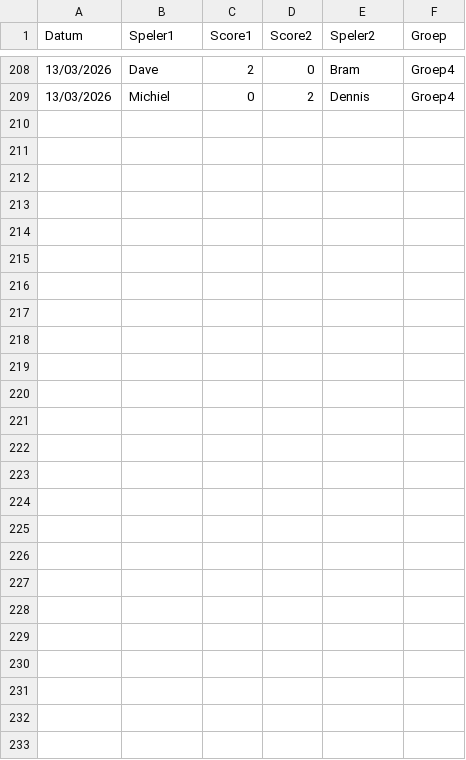
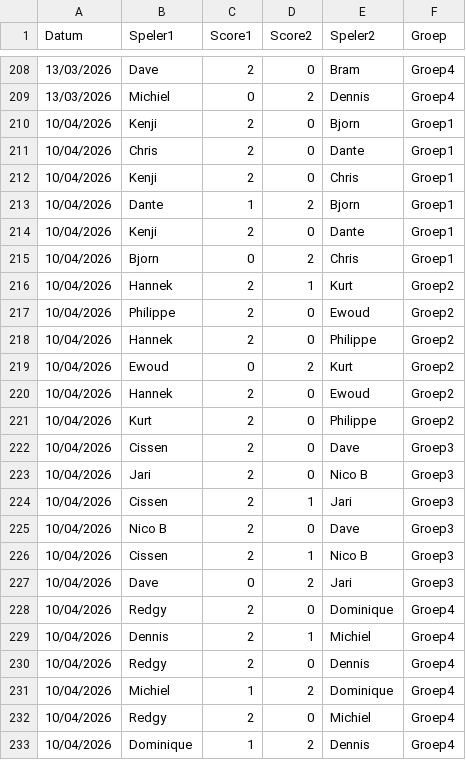
Before and after one commit to diegovdw/diegovdw.github.io, a CSV file: input/uitslagen.csv, drawn as a sheet; only a part is shown, gaps mark what is left out; the diff names each change by its address in the sheet, - before the commit and + after, or states it on an @@ line.

```diff
--- a/input/uitslagen.csv
+++ b/input/uitslagen.csv
+row 210: 10/04/2026 | Kenji | 2 | 0 | Bjorn | Groep1
+row 211: 10/04/2026 | Chris | 2 | 0 | Dante | Groep1
+row 212: 10/04/2026 | Kenji | 2 | 0 | Chris | Groep1
+row 213: 10/04/2026 | Dante | 1 | 2 | Bjorn | Groep1
+row 214: 10/04/2026 | Kenji | 2 | 0 | Dante | Groep1
+row 215: 10/04/2026 | Bjorn | 0 | 2 | Chris | Groep1
+row 216: 10/04/2026 | Hannek | 2 | 1 | Kurt | Groep2
+row 217: 10/04/2026 | Philippe | 2 | 0 | Ewoud | Groep2
+row 218: 10/04/2026 | Hannek | 2 | 0 | Philippe | Groep2
+row 219: 10/04/2026 | Ewoud | 0 | 2 | Kurt | Groep2
+row 220: 10/04/2026 | Hannek | 2 | 0 | Ewoud | Groep2
+row 221: 10/04/2026 | Kurt | 2 | 0 | Philippe | Groep2
+row 222: 10/04/2026 | Cissen | 2 | 0 | Dave | Groep3
+row 223: 10/04/2026 | Jari | 2 | 0 | Nico B | Groep3
+row 224: 10/04/2026 | Cissen | 2 | 1 | Jari | Groep3
+row 225: 10/04/2026 | Nico B | 2 | 0 | Dave | Groep3
+row 226: 10/04/2026 | Cissen | 2 | 1 | Nico B | Groep3
+row 227: 10/04/2026 | Dave | 0 | 2 | Jari | Groep3
+row 228: 10/04/2026 | Redgy | 2 | 0 | Dominique | Groep4
+row 229: 10/04/2026 | Dennis | 2 | 1 | Michiel | Groep4
+row 230: 10/04/2026 | Redgy | 2 | 0 | Dennis | Groep4
+row 231: 10/04/2026 | Michiel | 1 | 2 | Dominique | Groep4
+row 232: 10/04/2026 | Redgy | 2 | 0 | Michiel | Groep4
+row 233: 10/04/2026 | Dominique | 1 | 2 | Dennis | Groep4
```
Also changed, not shown: input/boetes.csv, input/hoogste_worp.csv, 2 other files.
